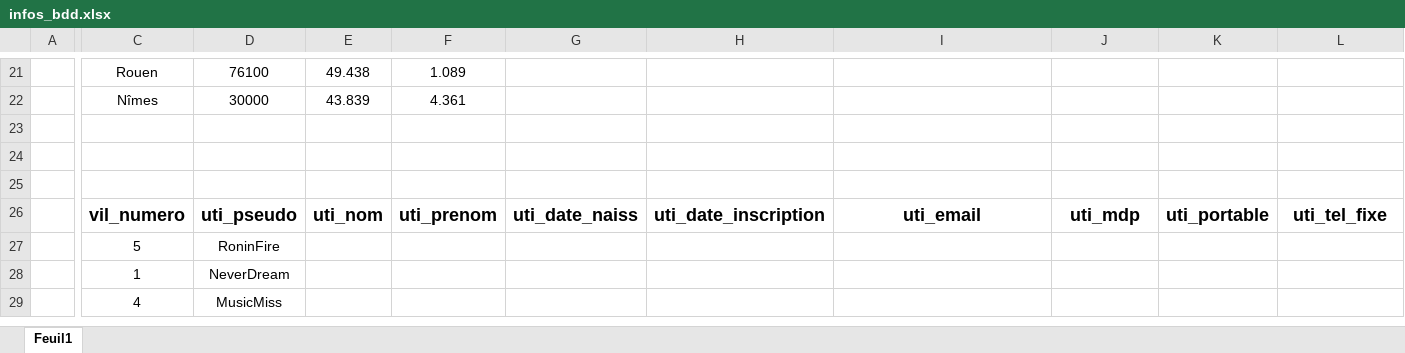
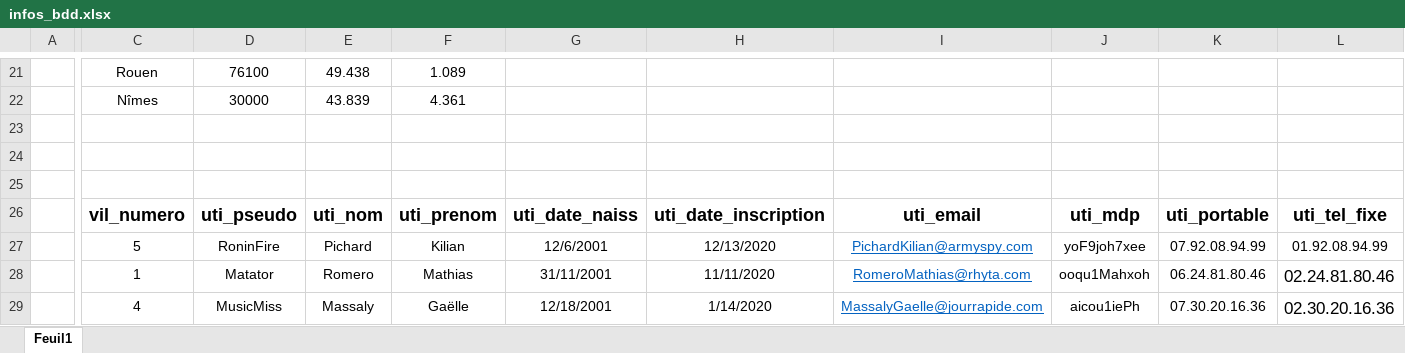
Before and after one commit to kilianpichard/ShareInstru, an Excel workbook: bdd/infos_bdd.xlsx, sheet Feuil1, drawn as a sheet; only a part is shown, gaps mark what is left out; values as stored, in another font and other column widths than the file's, no borders; the diff covers the shown part only; the diff names each change by its address in the sheet, - before the commit and + after, or states it on an @@ line.

Commit message:
ajouts utilisateurs à mettre dans la bdd

```diff
--- a/bdd/infos_bdd.xlsx (sheet Feuil1)
+++ b/bdd/infos_bdd.xlsx (sheet Feuil1)
-E27: (empty)
+E27: Pichard
-F27: (empty)
+F27: Kilian
-G27: (empty)
+G27: 12/6/2001
-H27: (empty)
+H27: 12/13/2020
-I27: (empty)
+I27: PichardKilian@armyspy.com
-J27: (empty)
+J27: yoF9joh7xee
-K27: (empty)
+K27: 07.92.08.94.99
-L27: (empty)
+L27: 01.92.08.94.99
-D28: NeverDream
+D28: Matator
-E28: (empty)
+E28: Romero
-F28: (empty)
+F28: Mathias
-G28: (empty)
+G28: 31/11/2001
-H28: (empty)
+H28: 11/11/2020
-I28: (empty)
+I28: RomeroMathias@rhyta.com
-J28: (empty)
+J28: ooqu1Mahxoh
-K28: (empty)
+K28: 06.24.81.80.46
-L28: (empty)
+L28: 02.24.81.80.46
-E29: (empty)
+E29: Massaly
-F29: (empty)
+F29: Gaëlle
-G29: (empty)
+G29: 12/18/2001
-H29: (empty)
+H29: 1/14/2020
-I29: (empty)
+I29: MassalyGaelle@jourrapide.com
-J29: (empty)
+J29: aicou1iePh
-K29: (empty)
+K29: 07.30.20.16.36
-L29: (empty)
+L29: 02.30.20.16.36
```
Also changed, not shown: 139 edited cells elsewhere in this sheet.
